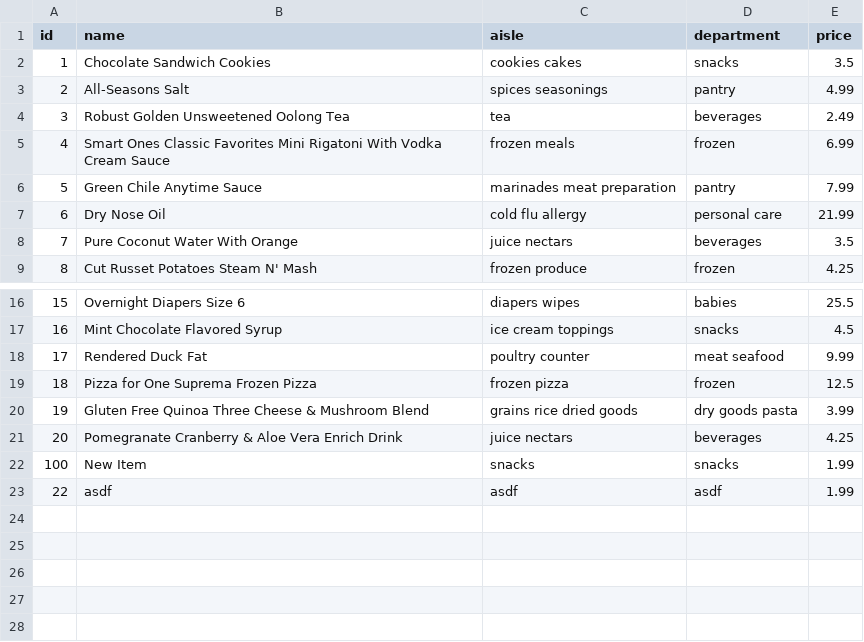
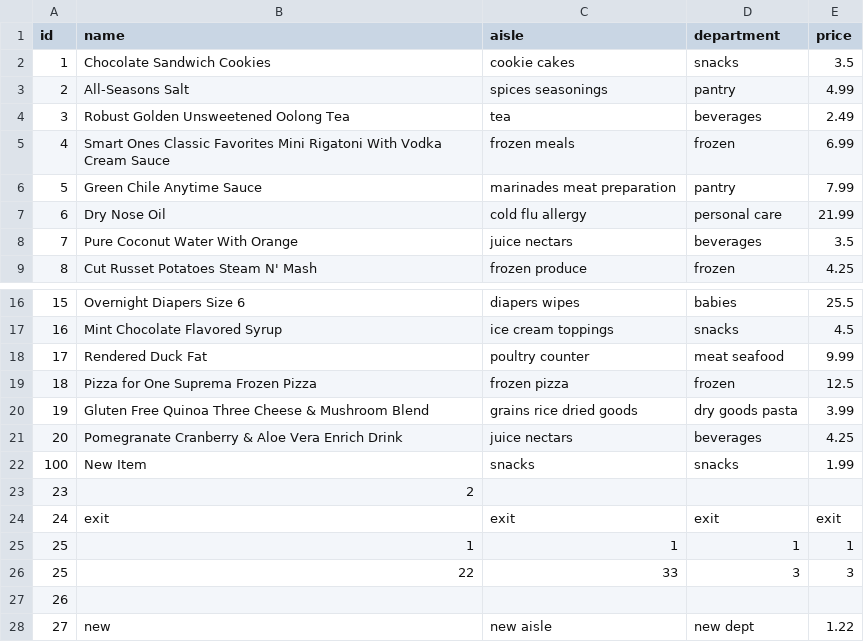
Before and after one commit to ecdodd/CRUD_APP_Project, a CSV file: data/products.csv, drawn as a sheet; only a part is shown, gaps mark what is left out; removed rows and columns are numbered as before the commit, all else as after; the diff names each change by its address in the sheet, - before the commit and + after, or states it on an @@ line.

```diff
--- a/data/products.csv
+++ b/data/products.csv
-C2 (aisle): cookies cakes
+C2 (aisle): cookie cakes
-row 23: 22 | asdf | asdf | asdf | 1.99
+row 23: 23 | 2
+row 24: 24 | exit | exit | exit | exit
+row 25: 25 | 1 | 1 | 1 | 1
+row 26: 25 | 22 | 33 | 3 | 3
+row 27: 26
+row 28: 27 | new | new aisle | new dept | 1.22
```
Also changed, not shown: 9 other files.
